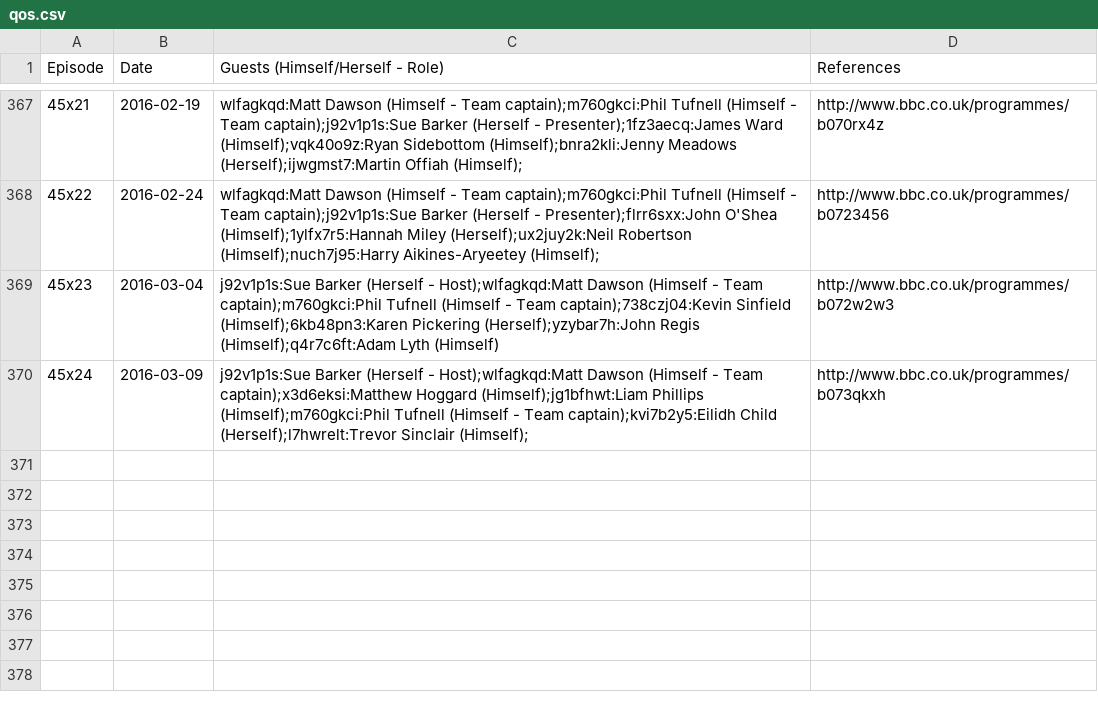
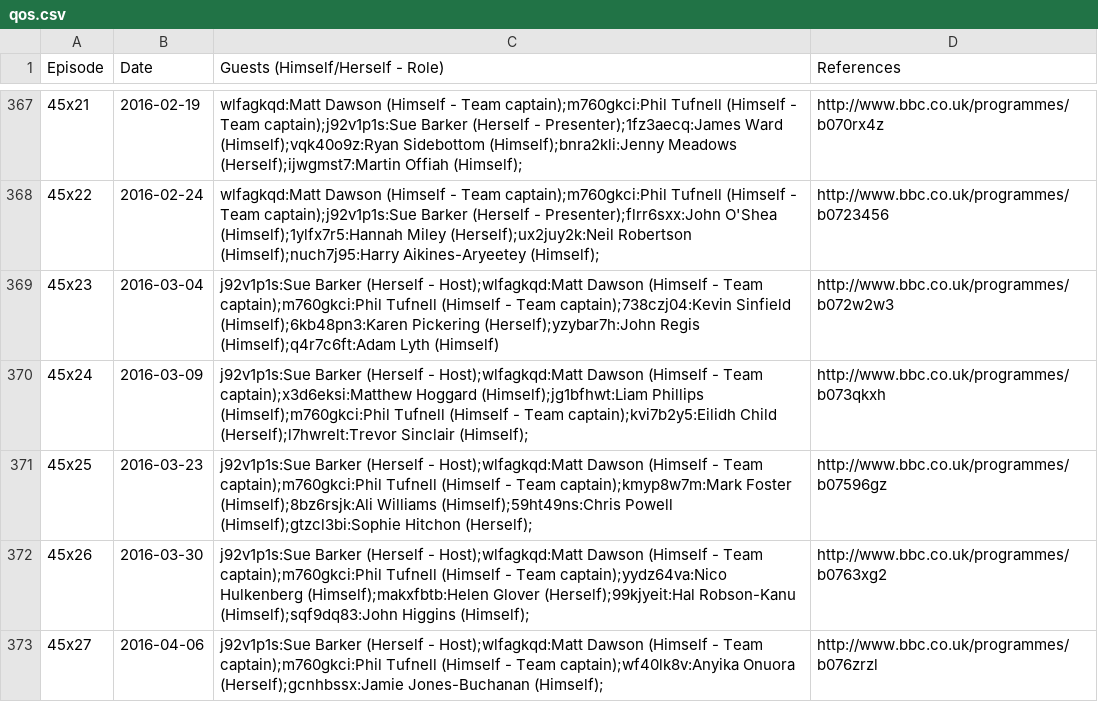
Before and after one commit to slowe/panelshows, a CSV file: data/qos.csv, drawn as a sheet; only a part is shown, gaps mark what is left out; the diff names each change by its address in the sheet, - before the commit and + after, or states it on an @@ line.

Commit message:
Add recent episodes

```diff
--- a/data/qos.csv
+++ b/data/qos.csv
+row 371: 45x25 | 2016-03-23 | j92v1p1s:Sue Barker (Herself - Host);wlfagkqd:Matt Dawson (Himself - Team captain);m760gkci:Phil Tufnell (Himself - Team captain);kmyp8w7m:Mark Foster (Himself);8bz6rsjk:Ali Williams (Himself);59ht49ns:Chris Powell (Himself);gtzcl3bi:Sophie Hitchon (Herself); | http://www.bbc.co.uk/programmes/b07596gz
+row 372: 45x26 | 2016-03-30 | j92v1p1s:Sue Barker (Herself - Host);wlfagkqd:Matt Dawson (Himself - Team captain);m760gkci:Phil Tufnell (Himself - Team captain);yydz64va:Nico Hulkenberg (Himself);makxfbtb:Helen Glover (Herself);99kjyeit:Hal Robson-Kanu (Himself);sqf9dq83:John Higgins (Himself); | http://www.bbc.co.uk/programmes/b0763xg2
+row 373: 45x27 | 2016-04-06 | j92v1p1s:Sue Barker (Herself - Host);wlfagkqd:Matt Dawson (Himself - Team captain);m760gkci:Phil Tufnell (Himself - Team captain);wf40lk8v:Anyika Onuora (Herself);gcnhbssx:Jamie Jones-Buchanan (Himself); | http://www.bbc.co.uk/programmes/b076zrzl
```
Also changed, not shown: data/virtuallyfamous.csv, people/people.tsv, 48 other files.
